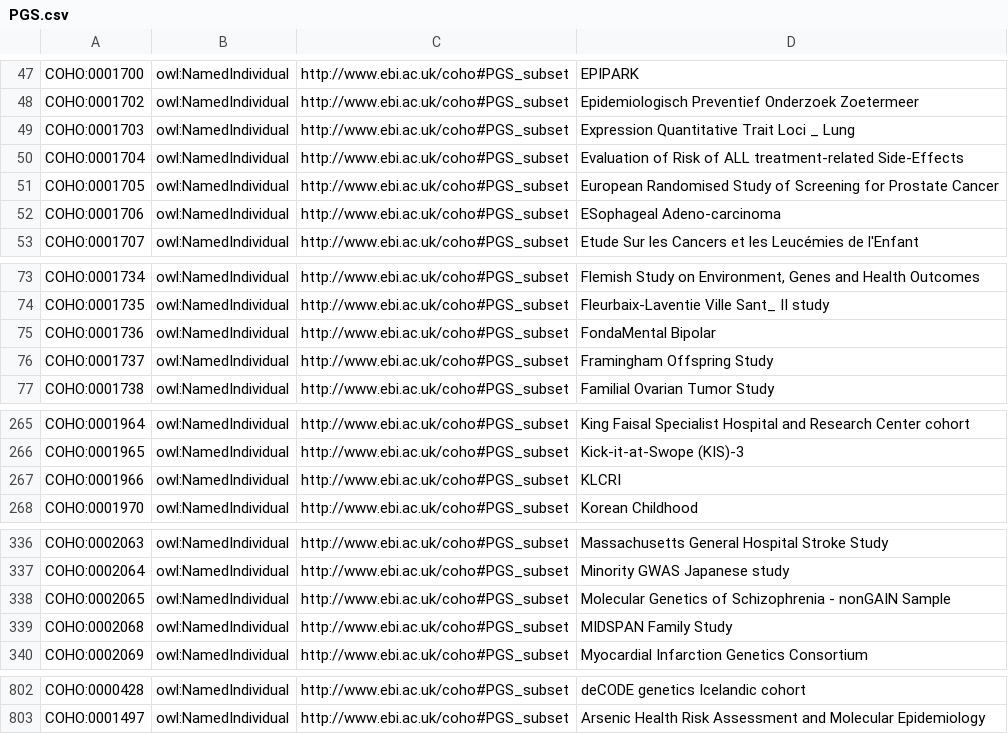
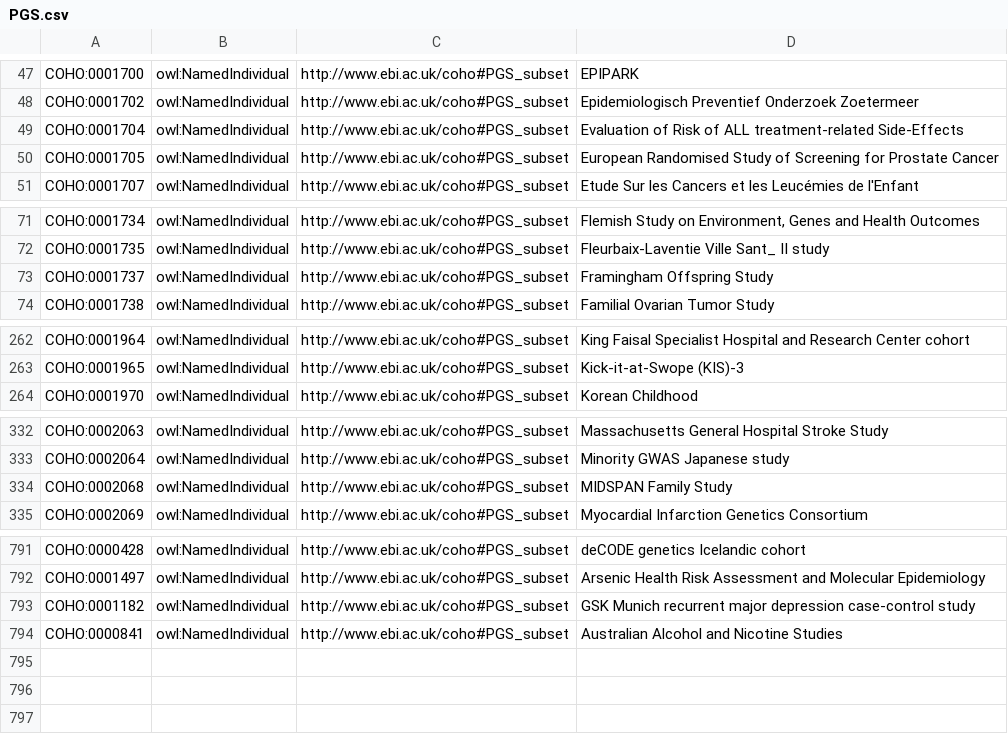
Before and after one commit to EBISPOT/cohort-ontology, a CSV file: src/templates/PGS.csv, drawn as a sheet; only a part is shown, gaps mark what is left out; the diff covers the shown part only.

```diff
--- a/src/templates/PGS.csv
+++ b/src/templates/PGS.csv
@@ -48,6 +48,4 @@ COHO:0001700,owl:NamedIndividual,http://www.ebi.ac.uk/coho#PGS_subset,EPIPARK
 COHO:0001702,owl:NamedIndividual,http://www.ebi.ac.uk/coho#PGS_subset,Epidemiologisch Preventief Onderzoek Zoetermeer
-COHO:0001703,owl:NamedIndividual,http://www.ebi.ac.uk/coho#PGS_subset,Expression Quantitative Trait Loci _ Lung
 COHO:0001704,owl:NamedIndividual,http://www.ebi.ac.uk/coho#PGS_subset,Evaluation of Risk of ALL treatment-related Side-Effects
 COHO:0001705,owl:NamedIndividual,http://www.ebi.ac.uk/coho#PGS_subset,European Randomised Study of Screening for Prostate Cancer
-COHO:0001706,owl:NamedIndividual,http://www.ebi.ac.uk/coho#PGS_subset,ESophageal Adeno-carcinoma
 COHO:0001707,owl:NamedIndividual,http://www.ebi.ac.uk/coho#PGS_subset,Etude Sur les Cancers et les Leucémies de l'Enfant
@@ -74,3 +72,2 @@ COHO:0001734,owl:NamedIndividual,http://www.ebi.ac.uk/coho#PGS_subset,"Flemish S
 COHO:0001735,owl:NamedIndividual,http://www.ebi.ac.uk/coho#PGS_subset,Fleurbaix-Laventie Ville Sant_ II study
-COHO:0001736,owl:NamedIndividual,http://www.ebi.ac.uk/coho#PGS_subset,FondaMental Bipolar
 COHO:0001737,owl:NamedIndividual,http://www.ebi.ac.uk/coho#PGS_subset,Framingham Offspring Study
@@ -266,3 +263,2 @@ COHO:0001964,owl:NamedIndividual,http://www.ebi.ac.uk/coho#PGS_subset,King Faisa
 COHO:0001965,owl:NamedIndividual,http://www.ebi.ac.uk/coho#PGS_subset,Kick-it-at-Swope (KIS)-3
-COHO:0001966,owl:NamedIndividual,http://www.ebi.ac.uk/coho#PGS_subset,KLCRI
 COHO:0001970,owl:NamedIndividual,http://www.ebi.ac.uk/coho#PGS_subset,Korean Childhood
@@ -337,3 +333,2 @@ COHO:0002063,owl:NamedIndividual,http://www.ebi.ac.uk/coho#PGS_subset,Massachuse
 COHO:0002064,owl:NamedIndividual,http://www.ebi.ac.uk/coho#PGS_subset,Minority GWAS Japanese study
-COHO:0002065,owl:NamedIndividual,http://www.ebi.ac.uk/coho#PGS_subset,Molecular Genetics of Schizophrenia - nonGAIN Sample
 COHO:0002068,owl:NamedIndividual,http://www.ebi.ac.uk/coho#PGS_subset,MIDSPAN Family Study
@@ -803 +792,3 @@ COHO:0000428,owl:NamedIndividual,http://www.ebi.ac.uk/coho#PGS_subset,deCODE gen
 COHO:0001497,owl:NamedIndividual,http://www.ebi.ac.uk/coho#PGS_subset,Arsenic Health Risk Assessment and Molecular Epidemiology
+COHO:0001182,owl:NamedIndividual,http://www.ebi.ac.uk/coho#PGS_subset,GSK Munich recurrent major depression case-control study
+COHO:0000841,owl:NamedIndividual,http://www.ebi.ac.uk/coho#PGS_subset,Australian Alcohol and Nicotine Studies
```
Also changed, not shown: 6 removed rows elsewhere in this file, src/curation/aggregation_members_curated.tsv, src/curation/catalog_cohorts_review_existing_terms.tsv, 14 other files.
